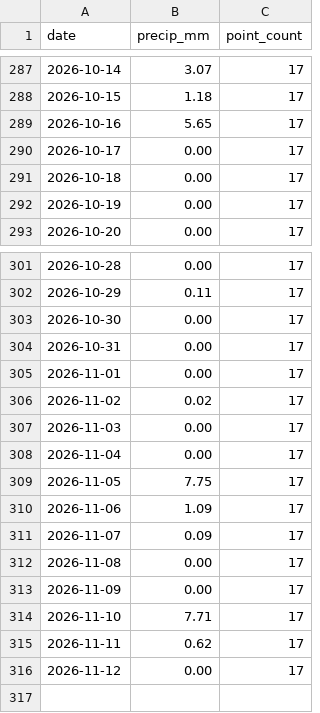
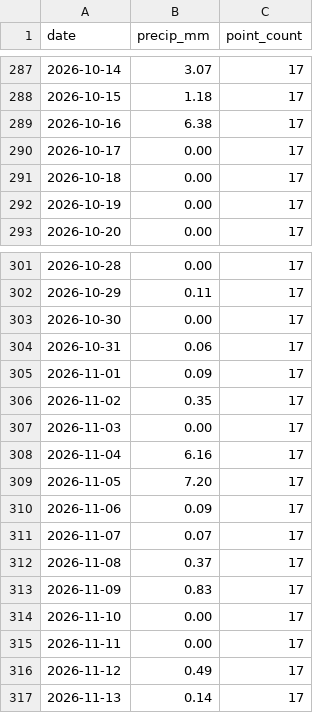
Before and after one commit to Babakd92/flood_ml, a CSV file: sandusky_open_meteo_basin_average_precipitation.csv, drawn as a sheet; only a part is shown, gaps mark what is left out.

```diff
--- a/sandusky_open_meteo_basin_average_precipitation.csv
+++ b/sandusky_open_meteo_basin_average_precipitation.csv
@@ -288,3 +288,3 @@ date,precip_mm,point_count
 2026-10-15,1.18,17
-2026-10-16,5.65,17
+2026-10-16,6.38,17
 2026-10-17,0.00,17
@@ -303,14 +303,15 @@ date,precip_mm,point_count
 2026-10-30,0.00,17
-2026-10-31,0.00,17
-2026-11-01,0.00,17
-2026-11-02,0.02,17
+2026-10-31,0.06,17
+2026-11-01,0.09,17
+2026-11-02,0.35,17
 2026-11-03,0.00,17
-2026-11-04,0.00,17
-2026-11-05,7.75,17
-2026-11-06,1.09,17
-2026-11-07,0.09,17
-2026-11-08,0.00,17
-2026-11-09,0.00,17
-2026-11-10,7.71,17
-2026-11-11,0.62,17
-2026-11-12,0.00,17
+2026-11-04,6.16,17
+2026-11-05,7.20,17
+2026-11-06,0.09,17
+2026-11-07,0.07,17
+2026-11-08,0.37,17
+2026-11-09,0.83,17
+2026-11-10,0.00,17
+2026-11-11,0.00,17
+2026-11-12,0.49,17
+2026-11-13,0.14,17
```
Also changed, not shown: huron_next_14_day_water_level_forecast.csv, huron_open_meteo_basin_average_precipitation.csv, 16 other files.
